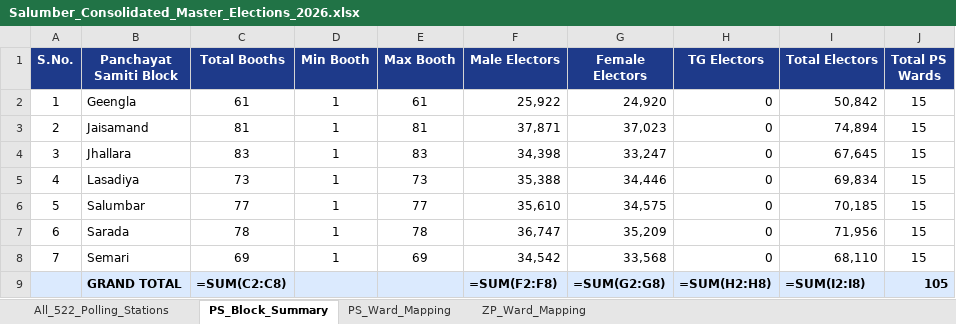
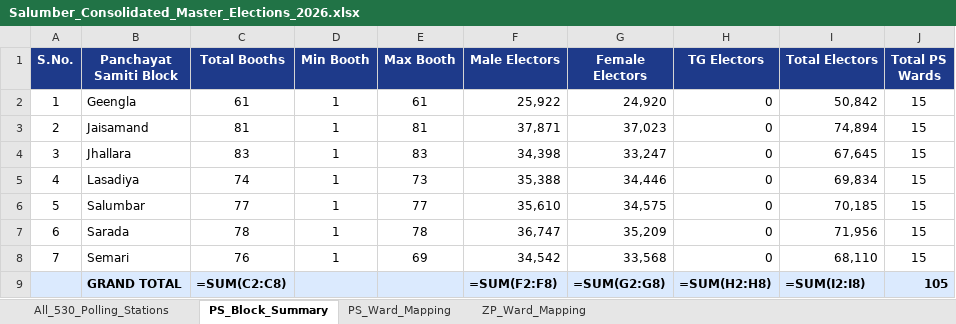
Before and after one commit to narendragd999/CountingDisplay, an Excel workbook: Salumber_Consolidated_Master_Elections_2026.xlsx, sheet PS_Block_Summary, drawn as a sheet; values as stored, in another font and other column widths than the file's, no borders; formulas without a stored value are shown as written; the diff names each change by its address in the sheet, - before the commit and + after, or states it on an @@ line.

Commit message:
feat: add 8 auxiliary polling booths (/1) across Semari and Lasadiya to Excel master, SQLite DB, and booth data files (total 530 booths)

```diff
--- a/Salumber_Consolidated_Master_Elections_2026.xlsx (sheet PS_Block_Summary)
+++ b/Salumber_Consolidated_Master_Elections_2026.xlsx (sheet PS_Block_Summary)
-sheet tab: All_522_Polling_Stations
+sheet tab: All_530_Polling_Stations
-C5 (Total Booths): 73
+C5 (Total Booths): 74
-C8 (Total Booths): 69
+C8 (Total Booths): 76
```
Also changed, not shown: sheet All_530_Polling_Stations, sheet PS_Ward_Mapping, sheet ZP_Ward_Mapping, 4 other files.
